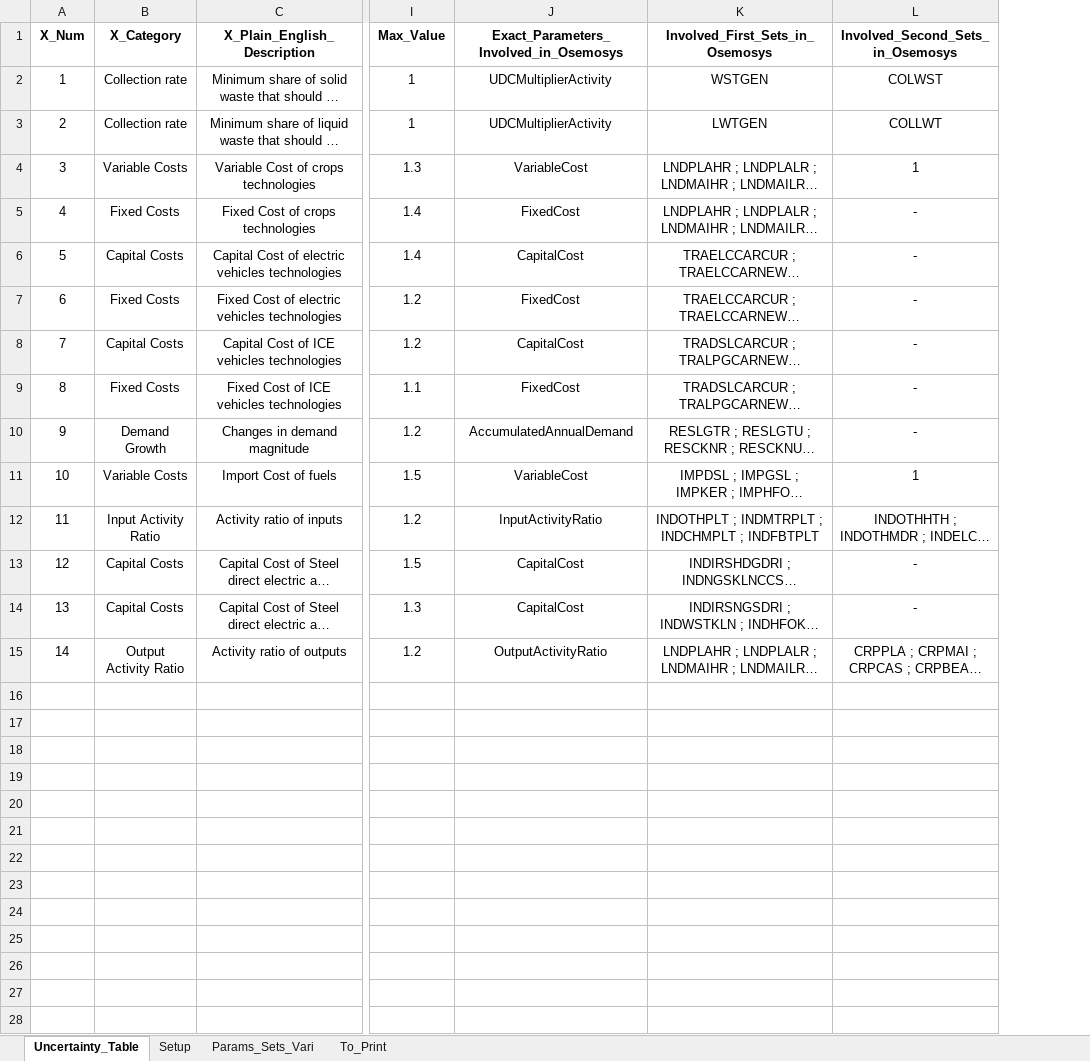
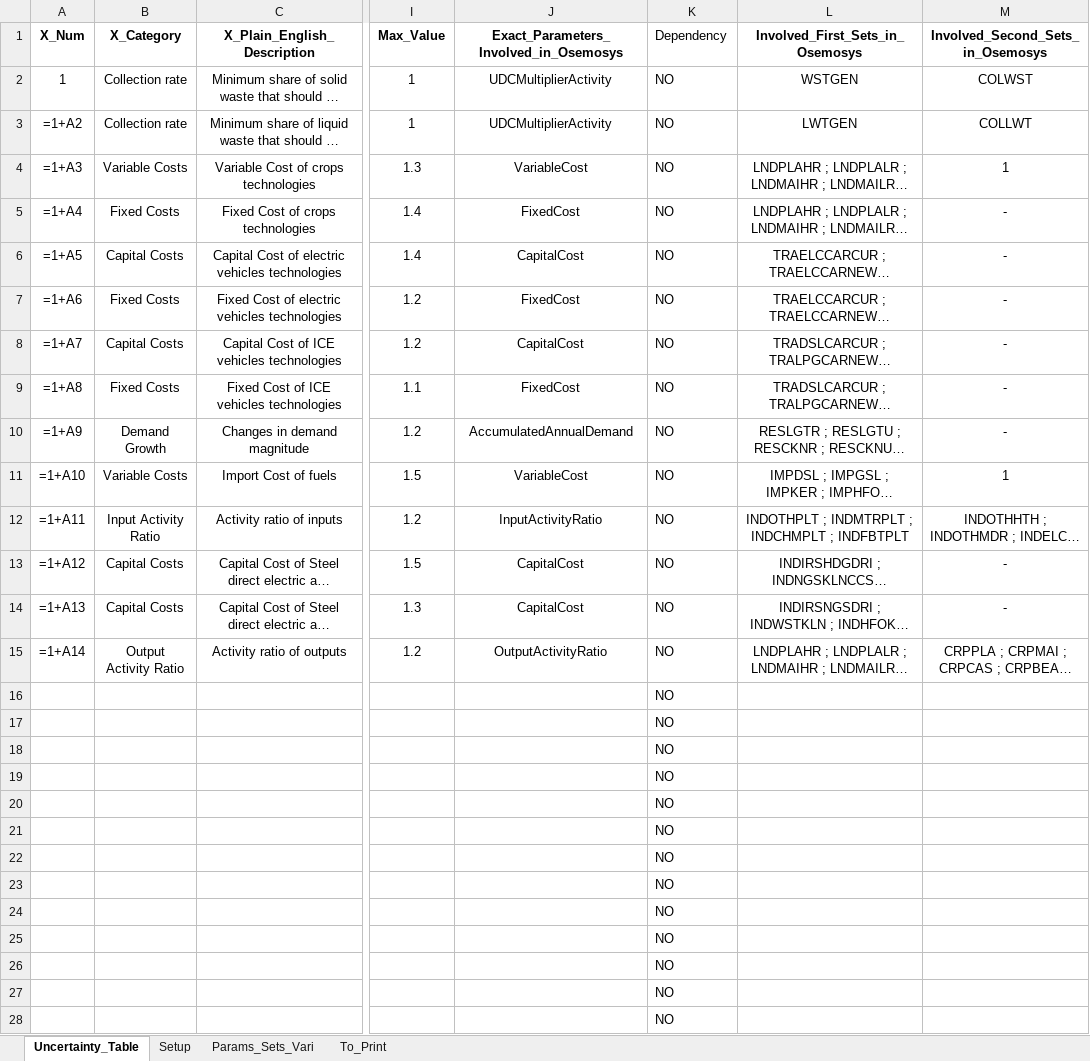
Before and after one commit to jeenogeorge/osemosys-rdm, an Excel workbook: src/Interface_RDM.xlsx, sheet Uncertainty_Table, drawn as a sheet; only a part is shown, gaps mark what is left out; long unchanged cells end in …; values as stored, in another font and other column widths than the file's, no borders; formulas without a stored value are shown as written; rows hold the shown columns only; the diff covers the shown part only; the diff names each change by its address in the sheet, - before the commit and + after, or states it on an @@ line.

Commit message:
feat: add complementary dependency functionality between uncertainty parameters
- Add 'Dependency' column to Interface_RDM.xlsx Uncertainty_Table
  - Inserted after 'Exact_Parameters_Involved_in_Osemosys' column
  - Initialized all 47 rows with 'NO' default value
  - Accepts YES/NO values to control dependencies

- Implement complementary dependency logic in 0_experiment_manager.py
  - Read Dependency column with backward compatibility (try-except for older files)
  - Apply formula: evaluation_value_B = 2 - evaluation_value_A
  - If row has Dependency=YES, next row uses complementary value
  - Examples: 1.8 (80% up) → 0.2 (80% down), 0.7 (30% down) → 1.3 (30% up)

- Add validation for invalid configurations
  - Error if first row has Dependency=YES (no previous row)
  - Warning if last row has Dependency=YES (no next row affected)

- Add test_dependency.py with comprehensive test suite
  - Test 1: Verify Dependency column exists
  - Test 2: Verify complementary formula (2-X)
  - Test 3: Simulate dependency logic
  - All tests passing

This allows modeling complementary relationships between parameters,
e.g., if Solar PV cost decreases, Wind cost increases (market dynamics)

```diff
--- a/src/Interface_RDM.xlsx (sheet Uncertainty_Table)
+++ b/src/Interface_RDM.xlsx (sheet Uncertainty_Table)
+column K (Dependency), rows 2-15: all NO
-A3 (X_Num): 2
+A3 (X_Num): =1+A2
-A4 (X_Num): 3
+A4 (X_Num): =1+A3
-A5 (X_Num): 4
+A5 (X_Num): =1+A4
-A6 (X_Num): 5
+A6 (X_Num): =1+A5
-A7 (X_Num): 6
+A7 (X_Num): =1+A6
-A8 (X_Num): 7
+A8 (X_Num): =1+A7
-A9 (X_Num): 8
+A9 (X_Num): =1+A8
-A10 (X_Num): 9
+A10 (X_Num): =1+A9
-A11 (X_Num): 10
+A11 (X_Num): =1+A10
-A12 (X_Num): 11
+A12 (X_Num): =1+A11
-A13 (X_Num): 12
+A13 (X_Num): =1+A12
-A14 (X_Num): 13
+A14 (X_Num): =1+A13
-A15 (X_Num): 14
+A15 (X_Num): =1+A14
+row 16:  |  |  |  |  | NO
+row 17:  |  |  |  |  | NO
+row 18:  |  |  |  |  | NO
+row 19:  |  |  |  |  | NO
+row 20:  |  |  |  |  | NO
+row 21:  |  |  |  |  | NO
+row 22:  |  |  |  |  | NO
+row 23:  |  |  |  |  | NO
+row 24:  |  |  |  |  | NO
+row 25:  |  |  |  |  | NO
+row 26:  |  |  |  |  | NO
+row 27:  |  |  |  |  | NO
+row 28:  |  |  |  |  | NO
```
Also changed, not shown: 20 added rows elsewhere in this sheet, sheet Params_Sets_Vari, 2 other files.
